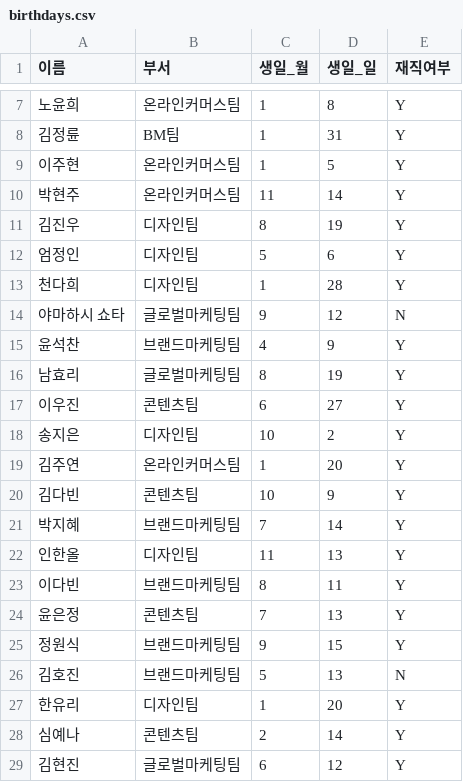
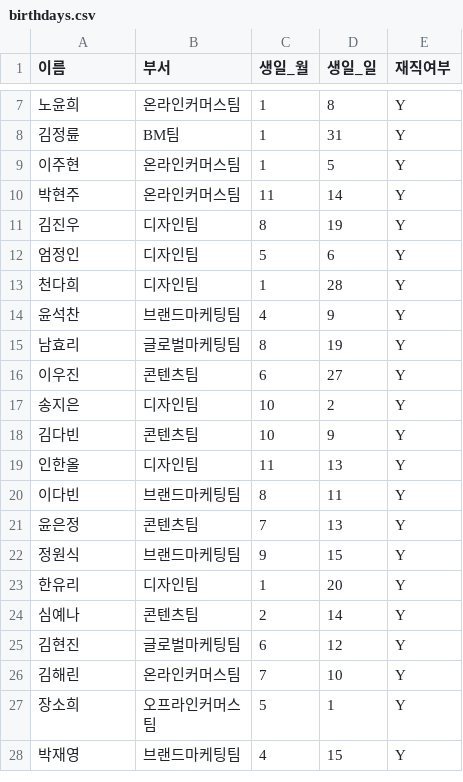
Before and after one commit to Qri-kim/birthday-bot, a CSV file: birthdays.csv, drawn as a sheet; only a part is shown, gaps mark what is left out; the shorter side is filled out with more unchanged rows; removed rows and columns are numbered as before the commit, all else as after; the diff covers the shown part only; the diff names each change by its address in the sheet, - before the commit and + after, or states it on an @@ line.

```diff
--- a/birthdays.csv
+++ b/birthdays.csv
-row 14: 야마하시 쇼타 | 글로벌마케팅팀 | 9 | 12 | N
-row 19: 김주연 | 온라인커머스팀 | 1 | 20 | Y
-row 21: 박지혜 | 브랜드마케팅팀 | 7 | 14 | Y
-row 26: 김호진 | 브랜드마케팅팀 | 5 | 13 | N
```
Also changed, not shown: 3 added rows and 11 removed rows elsewhere in this file.
